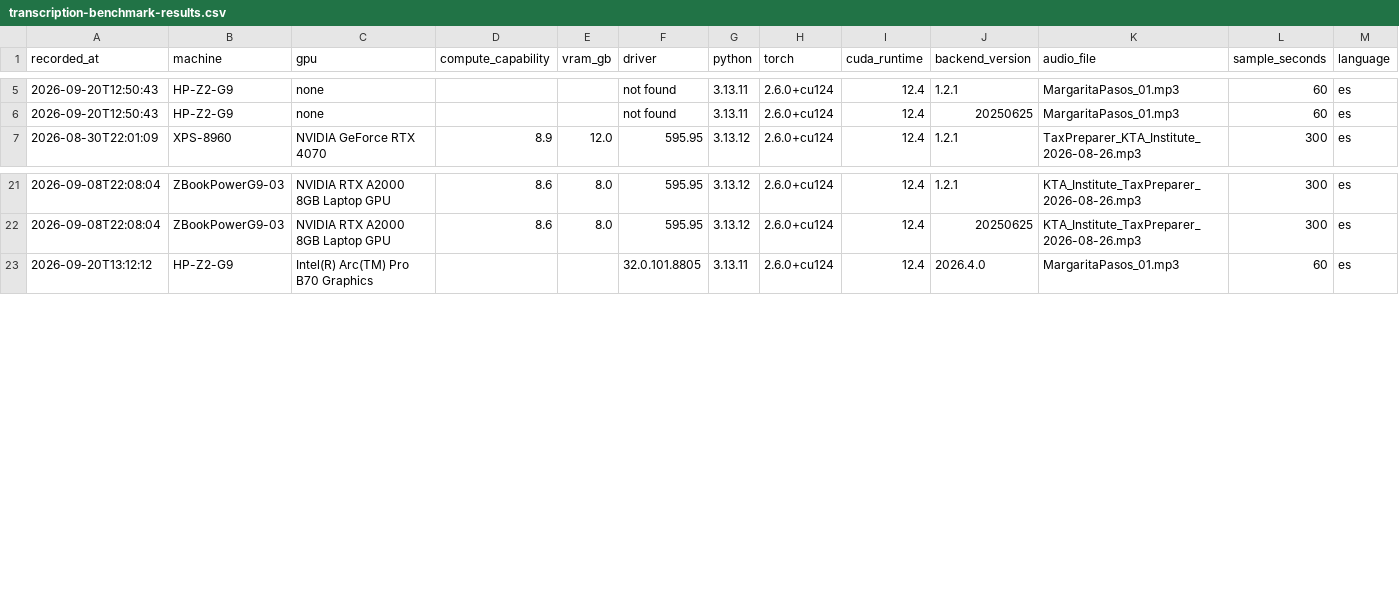
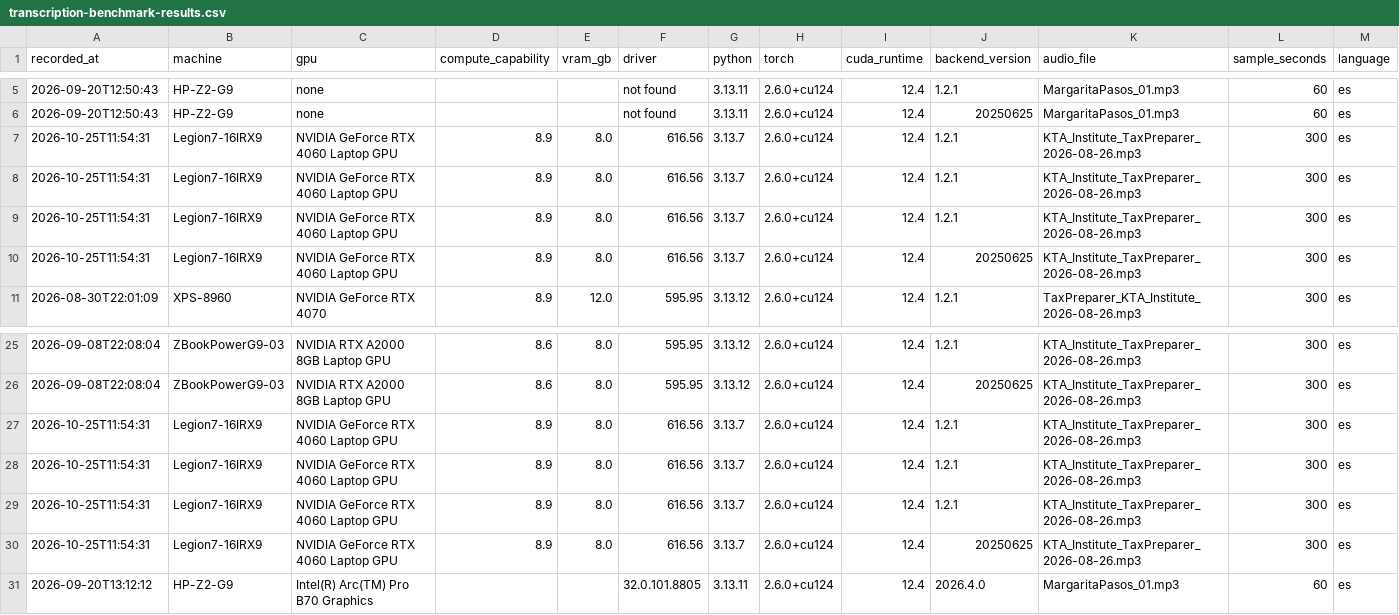
Before and after one commit to lcabrp/ai-av-tools, a CSV file: Docs/transcription-benchmark-results.csv, drawn as a sheet; only a part is shown, gaps mark what is left out; rows hold the shown columns only; the diff names each change by its address in the sheet, - before the commit and + after, or states it on an @@ line.

```diff
--- a/Docs/transcription-benchmark-results.csv
+++ b/Docs/transcription-benchmark-results.csv
+row 7: 2026-10-25T11:54:31 | Legion7-16IRX9 | NVIDIA GeForce RTX 4060 Laptop GPU | 8.9 | 8.0 | 616.56 | 3.13.7 | 2.6.0+cu124 | 12.4 | 1.2.1 | KTA_Institute_TaxPreparer_2026-08-26.mp3 | 300 | es
+row 8: 2026-10-25T11:54:31 | Legion7-16IRX9 | NVIDIA GeForce RTX 4060 Laptop GPU | 8.9 | 8.0 | 616.56 | 3.13.7 | 2.6.0+cu124 | 12.4 | 1.2.1 | KTA_Institute_TaxPreparer_2026-08-26.mp3 | 300 | es
+row 9: 2026-10-25T11:54:31 | Legion7-16IRX9 | NVIDIA GeForce RTX 4060 Laptop GPU | 8.9 | 8.0 | 616.56 | 3.13.7 | 2.6.0+cu124 | 12.4 | 1.2.1 | KTA_Institute_TaxPreparer_2026-08-26.mp3 | 300 | es
+row 10: 2026-10-25T11:54:31 | Legion7-16IRX9 | NVIDIA GeForce RTX 4060 Laptop GPU | 8.9 | 8.0 | 616.56 | 3.13.7 | 2.6.0+cu124 | 12.4 | 20250625 | KTA_Institute_TaxPreparer_2026-08-26.mp3 | 300 | es
+row 27: 2026-10-25T11:54:31 | Legion7-16IRX9 | NVIDIA GeForce RTX 4060 Laptop GPU | 8.9 | 8.0 | 616.56 | 3.13.7 | 2.6.0+cu124 | 12.4 | 1.2.1 | KTA_Institute_TaxPreparer_2026-08-26.mp3 | 300 | es
+row 28: 2026-10-25T11:54:31 | Legion7-16IRX9 | NVIDIA GeForce RTX 4060 Laptop GPU | 8.9 | 8.0 | 616.56 | 3.13.7 | 2.6.0+cu124 | 12.4 | 1.2.1 | KTA_Institute_TaxPreparer_2026-08-26.mp3 | 300 | es
+row 29: 2026-10-25T11:54:31 | Legion7-16IRX9 | NVIDIA GeForce RTX 4060 Laptop GPU | 8.9 | 8.0 | 616.56 | 3.13.7 | 2.6.0+cu124 | 12.4 | 1.2.1 | KTA_Institute_TaxPreparer_2026-08-26.mp3 | 300 | es
+row 30: 2026-10-25T11:54:31 | Legion7-16IRX9 | NVIDIA GeForce RTX 4060 Laptop GPU | 8.9 | 8.0 | 616.56 | 3.13.7 | 2.6.0+cu124 | 12.4 | 20250625 | KTA_Institute_TaxPreparer_2026-08-26.mp3 | 300 | es
```
Also changed, not shown: Docs/operations-log.csv, 8 other files.
